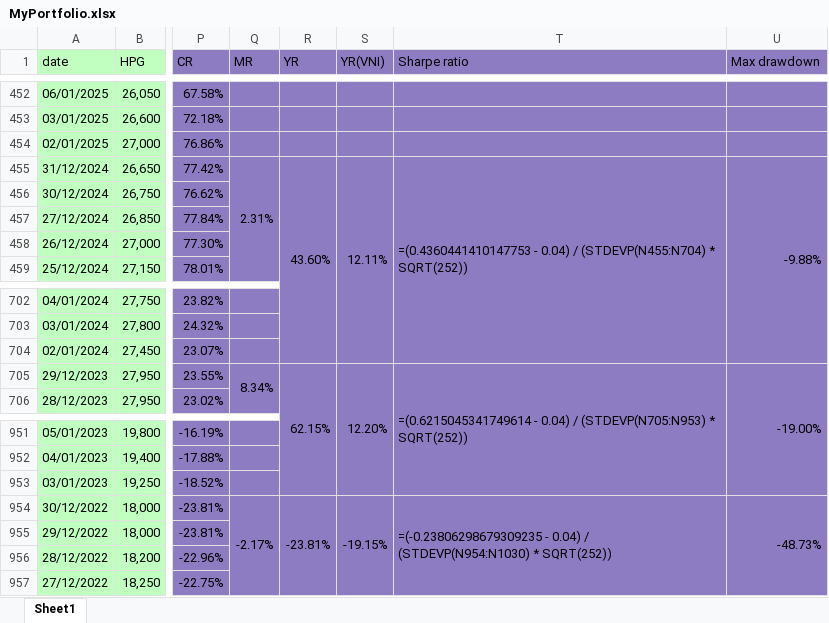
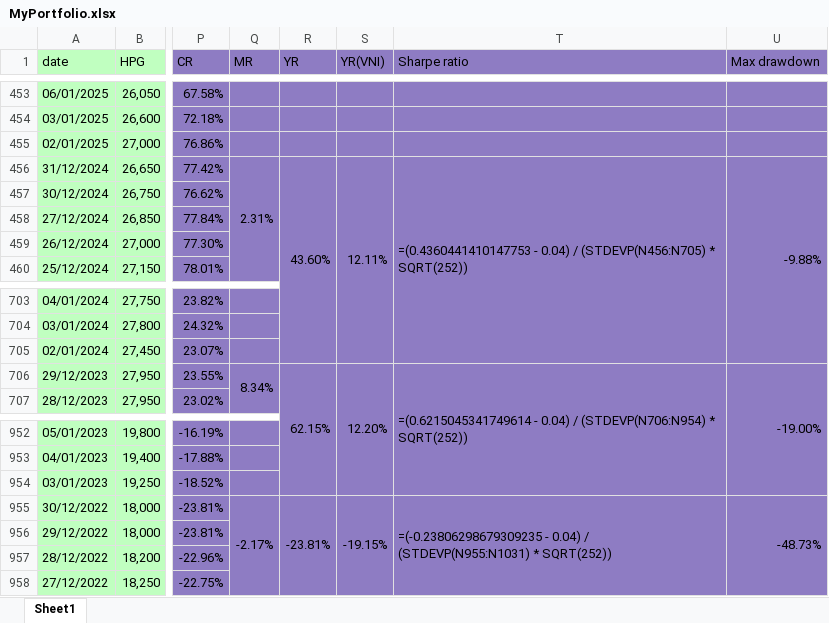
Before and after one commit to nhavan110/P, an Excel workbook: data/MyPortfolio.xlsx, sheet Sheet1, drawn as a sheet; only a part is shown, gaps mark what is left out; values as stored, in another font and other column widths than the file's, no borders; formulas without a stored value are shown as written; addresses are those after the commit; the diff covers the shown part only; the diff names each change by its address in the sheet, - before the commit and + after, or states it on an @@ line.

```diff
--- a/data/MyPortfolio.xlsx (sheet Sheet1)
+++ b/data/MyPortfolio.xlsx (sheet Sheet1)
-T456 (Sharpe ratio): …0.04) / (STDEVP(N455:N704) * SQRT(252))
+T456 (Sharpe ratio): …0.04) / (STDEVP(N456:N705) * SQRT(252))
-T706 (Sharpe ratio): …0.04) / (STDEVP(N705:N953) * SQRT(252))
+T706 (Sharpe ratio): …0.04) / (STDEVP(N706:N954) * SQRT(252))
-T955 (Sharpe ratio): …0.04) / (STDEVP(N954:N1030) * SQRT(252))
+T955 (Sharpe ratio): …0.04) / (STDEVP(N955:N1031) * SQRT(252))
```
Also changed, not shown: 1 added row, 5 edited cells and merged cells elsewhere in this sheet, 4 other files.
